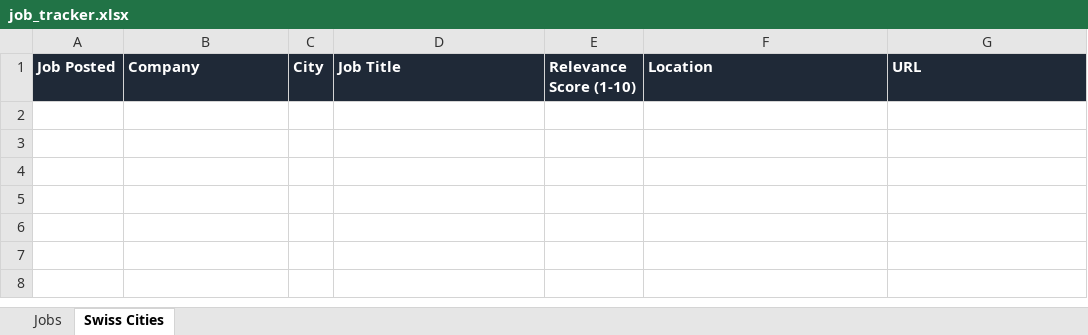
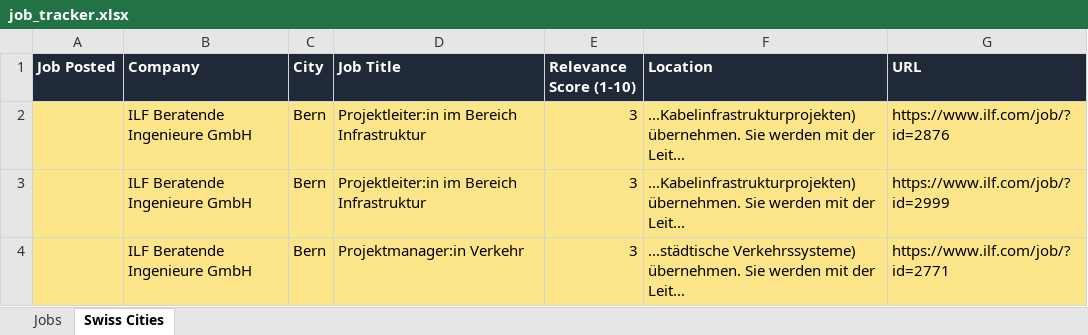
Before and after one commit to ifeellikeadev/Trackernew, an Excel workbook: data/job_tracker.xlsx, sheet Swiss Cities, drawn as a sheet; values as stored, in another font and other column widths than the file's, no borders; the diff names each change by its address in the sheet, - before the commit and + after, or states it on an @@ line.

```diff
--- a/data/job_tracker.xlsx (sheet Swiss Cities)
+++ b/data/job_tracker.xlsx (sheet Swiss Cities)
+row 2:  | ILF Beratende Ingenieure GmbH | Bern | Projektleiter:in im Bereich Infrastruktur | 3 | ...Kabelinfrastrukturprojekten) übernehmen. Sie werden mit der Leit... | https://www.ilf.com/job/?id=2876
+row 3:  | ILF Beratende Ingenieure GmbH | Bern | Projektleiter:in im Bereich Infrastruktur | 3 | ...Kabelinfrastrukturprojekten) übernehmen. Sie werden mit der Leit... | https://www.ilf.com/job/?id=2999
+row 4:  | ILF Beratende Ingenieure GmbH | Bern | Projektmanager:in Verkehr | 3 | ...städtische Verkehrssysteme) übernehmen. Sie werden mit der Leit... | https://www.ilf.com/job/?id=2771
```
Also changed, not shown: sheet Jobs, 1 other file.
